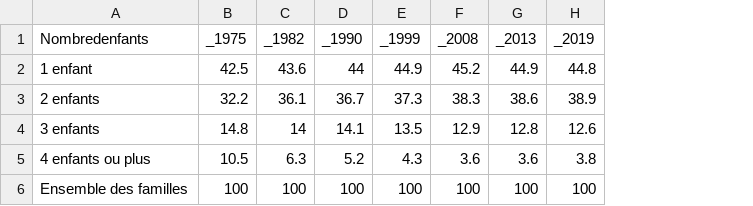
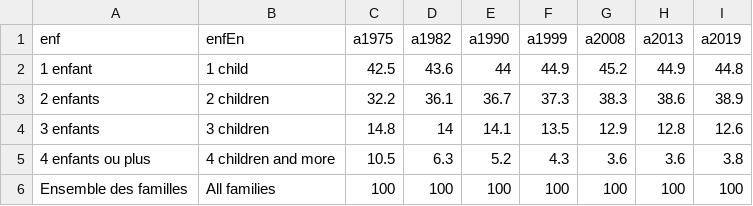
Before and after one commit to mthevenin/tssp, a CSV file: Familles/tab1.csv, drawn as a sheet; removed rows and columns are numbered as before the commit, all else as after; the diff names each change by its address in the sheet, - before the commit and + after, or states it on an @@ line.

Commit message:
maj  label tab En

```diff
--- a/Familles/tab1.csv
+++ b/Familles/tab1.csv
+column B, rows 2-6: 1 child | 2 children | 3 children | 4 children and more | All families
-row 1: Nombredenfants | _1975 | _1982 | _1990 | _1999 | _2008 | _2013 | _2019
+row 1: enf | enfEn | a1975 | a1982 | a1990 | a1999 | a2008 | a2013 | a2019
```
